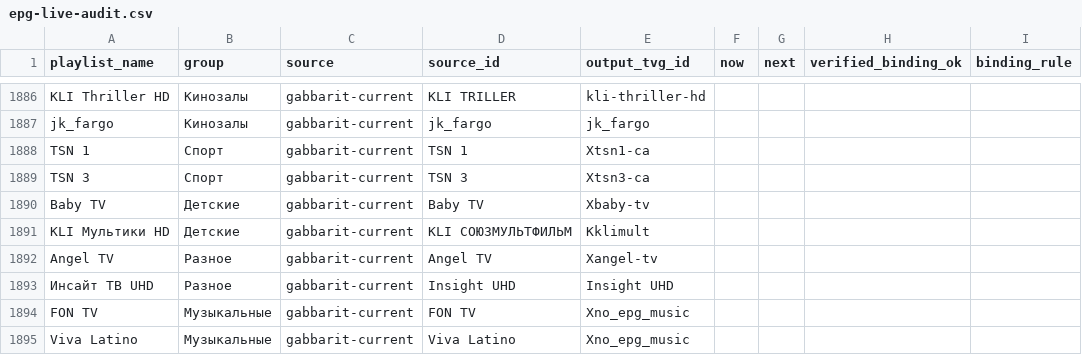
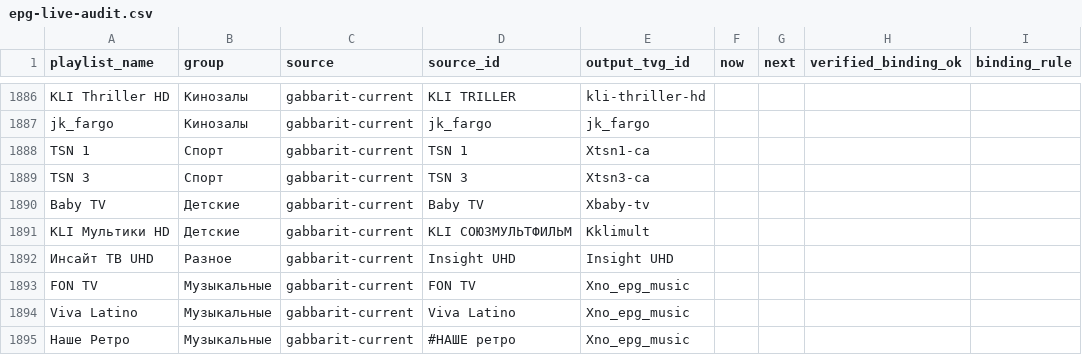
Before and after one commit to peter96son/iptv-epg-builder, a CSV file: output/epg-live-audit.csv, drawn as a sheet; only a part is shown, gaps mark what is left out; the shorter side is filled out with more unchanged rows; the diff names each change by its address in the sheet, - before the commit and + after, or states it on an @@ line.

```diff
--- a/output/epg-live-audit.csv
+++ b/output/epg-live-audit.csv
-row 1892: Angel TV | Разное | gabbarit-current | Angel TV | Xangel-tv
```
Also changed, not shown: output/epg-horizon-audit.csv, output/mapping.csv, 9 other files.
